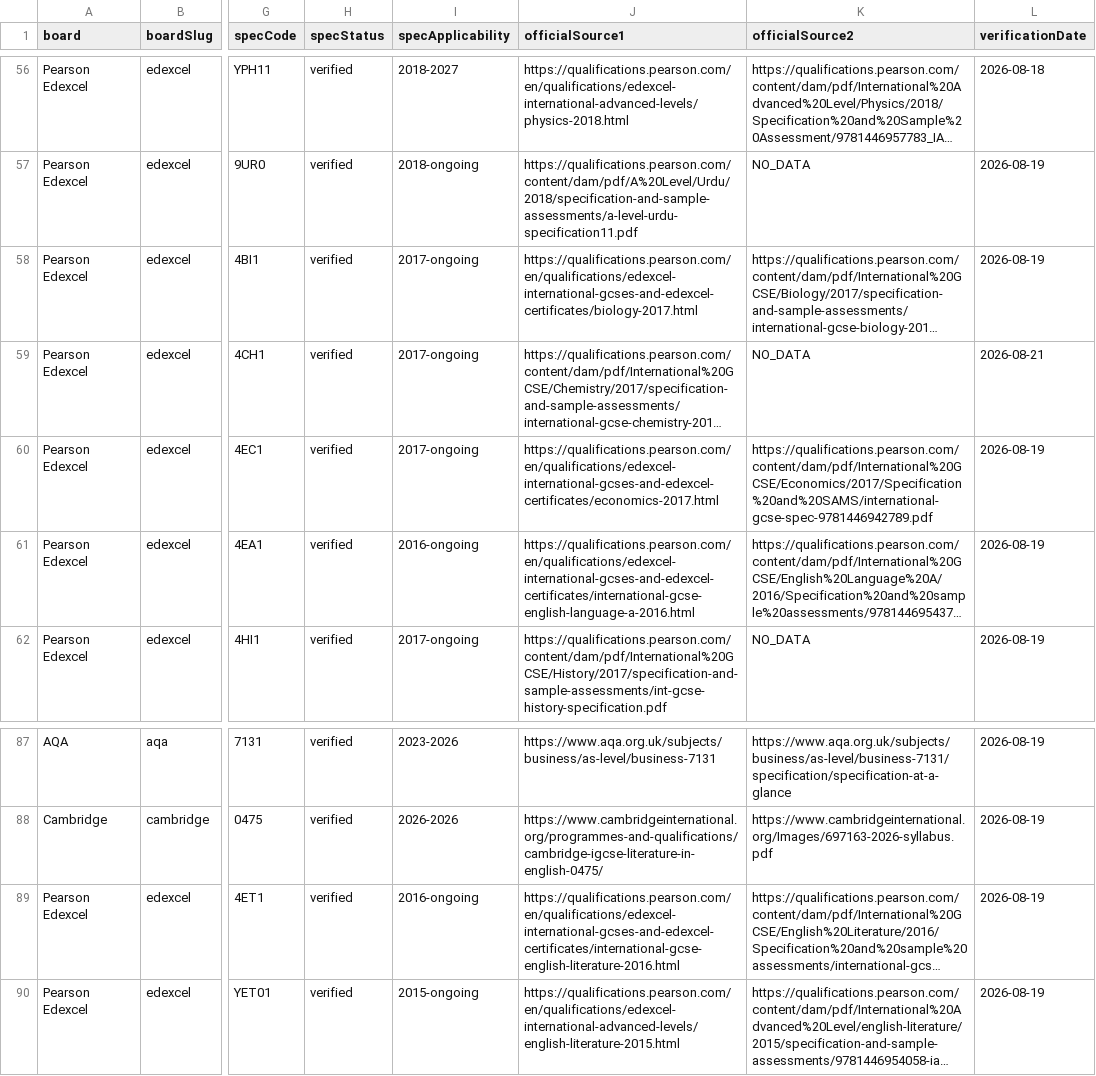
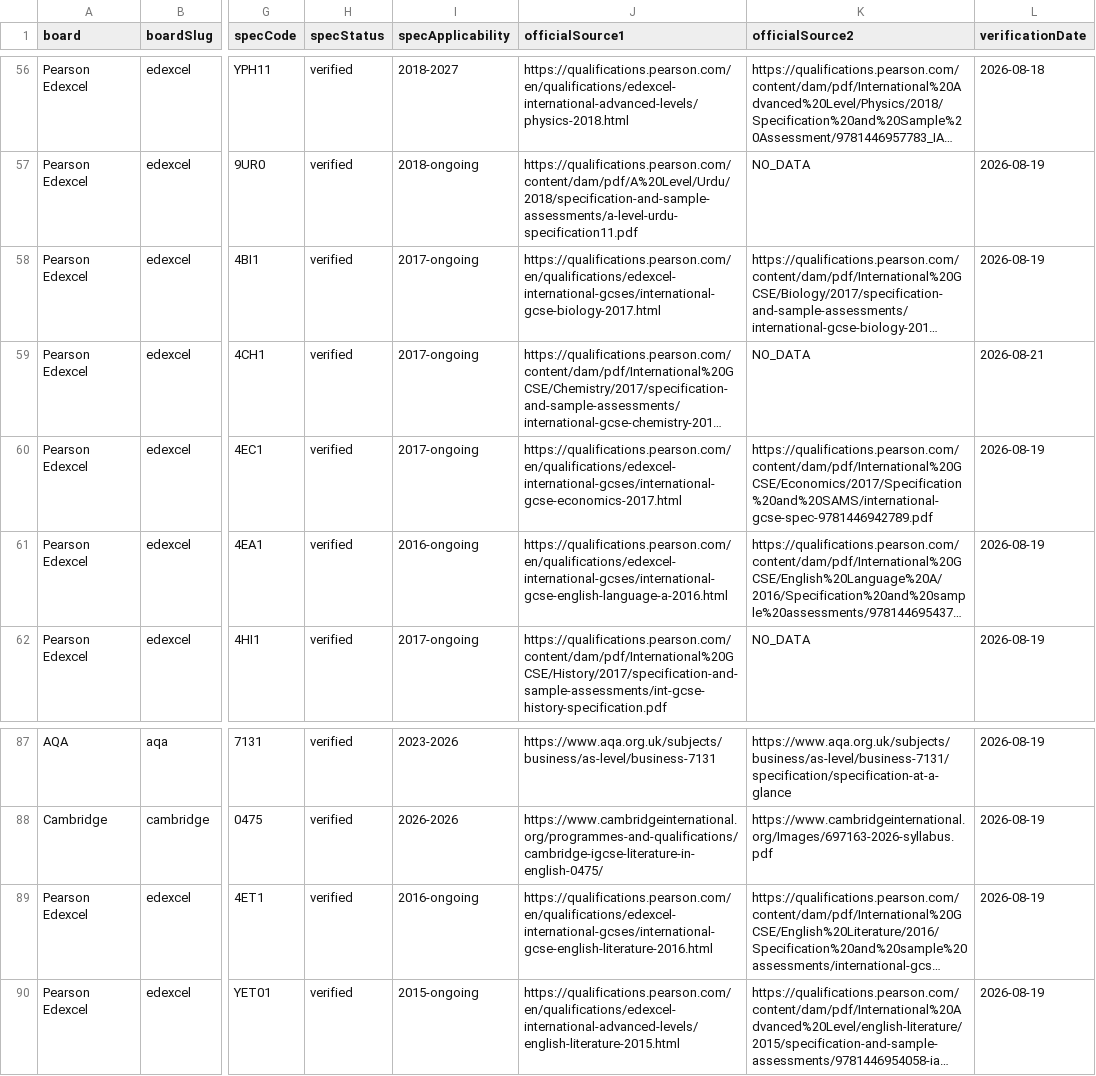
Before and after one commit to Nouman1608/MB, a CSV file: docs/reports/academic-coverage-report-v1.2.csv, drawn as a sheet; only a part is shown, gaps mark what is left out; long unchanged cells end in …; the diff names each change by its address in the sheet, - before the commit and + after, or states it on an @@ line.

Commit message:
Fix U04, U05: correct stale Pearson URLs; add precise syllabusTopics mapping where taxonomy supports it
U04: fix 4 stale officialUrl values in syllabuses.ts (Pearson Edexcel
restructured edexcel-international-gcses-and-edexcel-certificates ->
edexcel-international-gcses); verified all 4 new URLs live before applying.

U05: add syllabusTopics frontmatter to the 14 (of 62 topic-specific)
resources whose board+subject+qualification has a real taxonomy entry in
syllabus-topics.ts. The other 48 have no taxonomy entry yet for that
combination (entire IB DP cluster outside Chemistry/CS, IB MYP cluster, OCR
and OxfordAQA A-Level Chemistry) -- validate-academic-content.mjs would
reject any topic tag for them, so they correctly stay unmapped, same as
the 60 genuinely syllabus-wide resources. One planned mapping (AQA GCSE
History historic-environment files) was reverted after it collided with
an existing, differently-scoped resource in check-duplicate-resource-scope.mjs
since the taxonomy has no distinct slug for that content.

See docs/decision-log.md D-136, D-137 for full rationale.

Full validation gate run clean: astro check (0 errors), validate:academic,
build (1738 pages), cross-board regression, negative suite (35/35), api
tests (31/31), npm audit (0 vulns), coverage regen, duplicate-scope check,
and npm run audit:all (11/11 sub-audits).

```diff
--- a/docs/reports/academic-coverage-report-v1.2.csv
+++ b/docs/reports/academic-coverage-report-v1.2.csv
-J58 (officialSource1): https://qualifications.pearson.com/en/qualifications/edexcel-international-gcses-and-edexcel-certificates/biology-2017.html
+J58 (officialSource1): https://qualifications.pearson.com/en/qualifications/edexcel-international-gcses/international-gcse-biology-2017.html
-J60 (officialSource1): https://qualifications.pearson.com/en/qualifications/edexcel-international-gcses-and-edexcel-certificates/economics-2017.html
+J60 (officialSource1): https://qualifications.pearson.com/en/qualifications/edexcel-international-gcses/international-gcse-economics-2017.html
-J61 (officialSource1): https://qualifications.pearson.com/en/qualifications/edexcel-international-gcses-and-edexcel-certificates/international-gcse-english-language-a-2016.html
+J61 (officialSource1): https://qualifications.pearson.com/en/qualifications/edexcel-international-gcses/international-gcse-english-language-a-2016.html
-J89 (officialSource1): https://qualifications.pearson.com/en/qualifications/edexcel-international-gcses-and-edexcel-certificates/international-gcse-english-literature-2016.html
+J89 (officialSource1): https://qualifications.pearson.com/en/qualifications/edexcel-international-gcses/international-gcse-english-literature-2016.html
```
Also changed, not shown: 15 other files.
